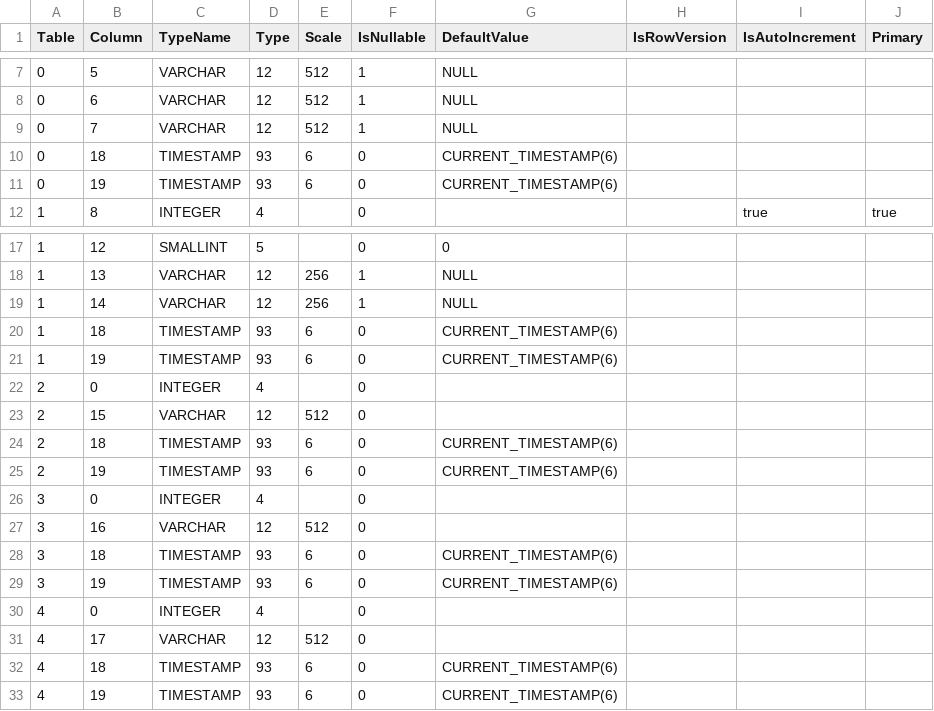
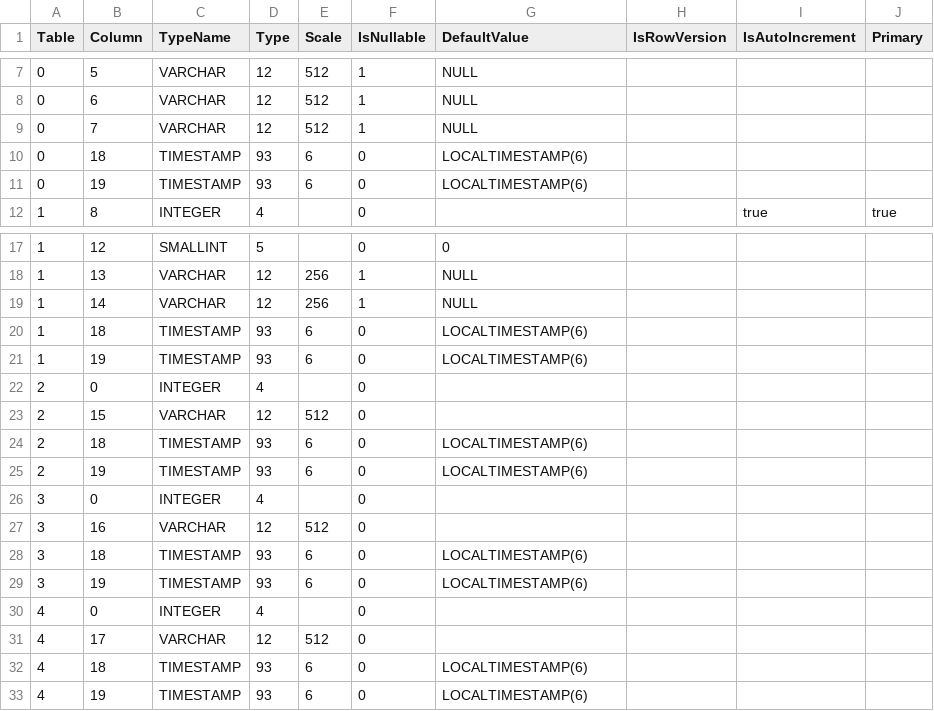
Before and after one commit to prrvchr/eMailerOOo, a CSV file: source/eMailerOOo/hsqldb/TableColumn.csv, drawn as a sheet; only a part is shown, gaps mark what is left out.

```diff
--- a/source/eMailerOOo/hsqldb/TableColumn.csv
+++ b/source/eMailerOOo/hsqldb/TableColumn.csv
@@ -9,4 +9,4 @@ Table|Column|TypeName|Type|Scale|IsNullable|DefaultValue|IsRowVersion|IsAutoIncr
 0|7|VARCHAR|12|512|1|NULL|||
-0|18|TIMESTAMP|93|6|0|CURRENT_TIMESTAMP(6)|||
-0|19|TIMESTAMP|93|6|0|CURRENT_TIMESTAMP(6)|||
+0|18|TIMESTAMP|93|6|0|LOCALTIMESTAMP(6)|||
+0|19|TIMESTAMP|93|6|0|LOCALTIMESTAMP(6)|||
 1|8|INTEGER|4||0|||true|true
@@ -19,15 +19,15 @@ Table|Column|TypeName|Type|Scale|IsNullable|DefaultValue|IsRowVersion|IsAutoIncr
 1|14|VARCHAR|12|256|1|NULL|||
-1|18|TIMESTAMP|93|6|0|CURRENT_TIMESTAMP(6)|||
-1|19|TIMESTAMP|93|6|0|CURRENT_TIMESTAMP(6)|||
+1|18|TIMESTAMP|93|6|0|LOCALTIMESTAMP(6)|||
+1|19|TIMESTAMP|93|6|0|LOCALTIMESTAMP(6)|||
 2|0|INTEGER|4||0||||
 2|15|VARCHAR|12|512|0||||
-2|18|TIMESTAMP|93|6|0|CURRENT_TIMESTAMP(6)|||
-2|19|TIMESTAMP|93|6|0|CURRENT_TIMESTAMP(6)|||
+2|18|TIMESTAMP|93|6|0|LOCALTIMESTAMP(6)|||
+2|19|TIMESTAMP|93|6|0|LOCALTIMESTAMP(6)|||
 3|0|INTEGER|4||0||||
 3|16|VARCHAR|12|512|0||||
-3|18|TIMESTAMP|93|6|0|CURRENT_TIMESTAMP(6)|||
-3|19|TIMESTAMP|93|6|0|CURRENT_TIMESTAMP(6)|||
+3|18|TIMESTAMP|93|6|0|LOCALTIMESTAMP(6)|||
+3|19|TIMESTAMP|93|6|0|LOCALTIMESTAMP(6)|||
 4|0|INTEGER|4||0||||
 4|17|VARCHAR|12|512|0||||
-4|18|TIMESTAMP|93|6|0|CURRENT_TIMESTAMP(6)|||
-4|19|TIMESTAMP|93|6|0|CURRENT_TIMESTAMP(6)|||
+4|18|TIMESTAMP|93|6|0|LOCALTIMESTAMP(6)|||
+4|19|TIMESTAMP|93|6|0|LOCALTIMESTAMP(6)|||
```
Also changed, not shown: 19 other files.
